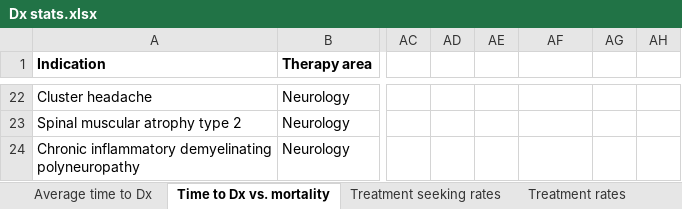
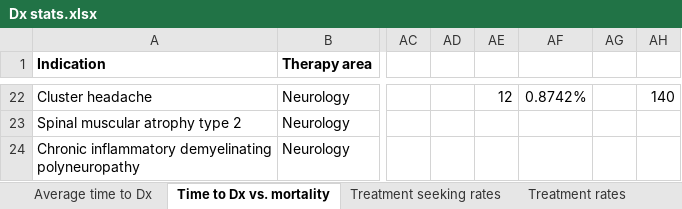
Before and after one commit to Atelfo/Atelfo.github.io, an Excel workbook: assets/Dx stats.xlsx, sheet Time to Dx vs. mortality, drawn as a sheet; only a part is shown, gaps mark what is left out; values as stored, in another font and other column widths than the file's, no borders; charts and pictures and table styles not drawn; the diff covers the shown part only; the diff names each change by its address in the sheet, - before the commit and + after, or states it on an @@ line.

```diff
--- a/assets/Dx stats.xlsx (sheet Time to Dx vs. mortality)
+++ b/assets/Dx stats.xlsx (sheet Time to Dx vs. mortality)
-AE22: (empty)
+AE22: 12
-AF22: (empty)
+AF22: 0.8742%
-AH22: (empty)
+AH22: 140
```
Also changed, not shown: 62 edited cells elsewhere in this sheet, sheet Treatment seeking rates, charts or pictures, 7 other files.
